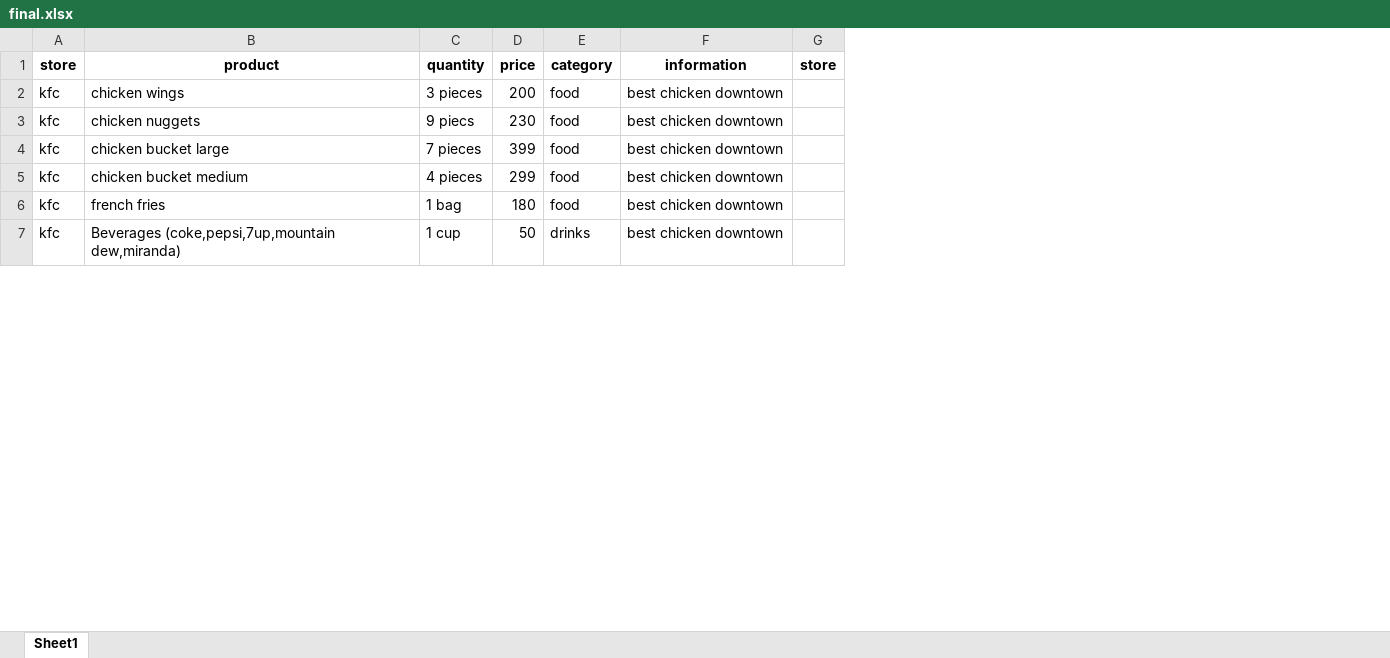
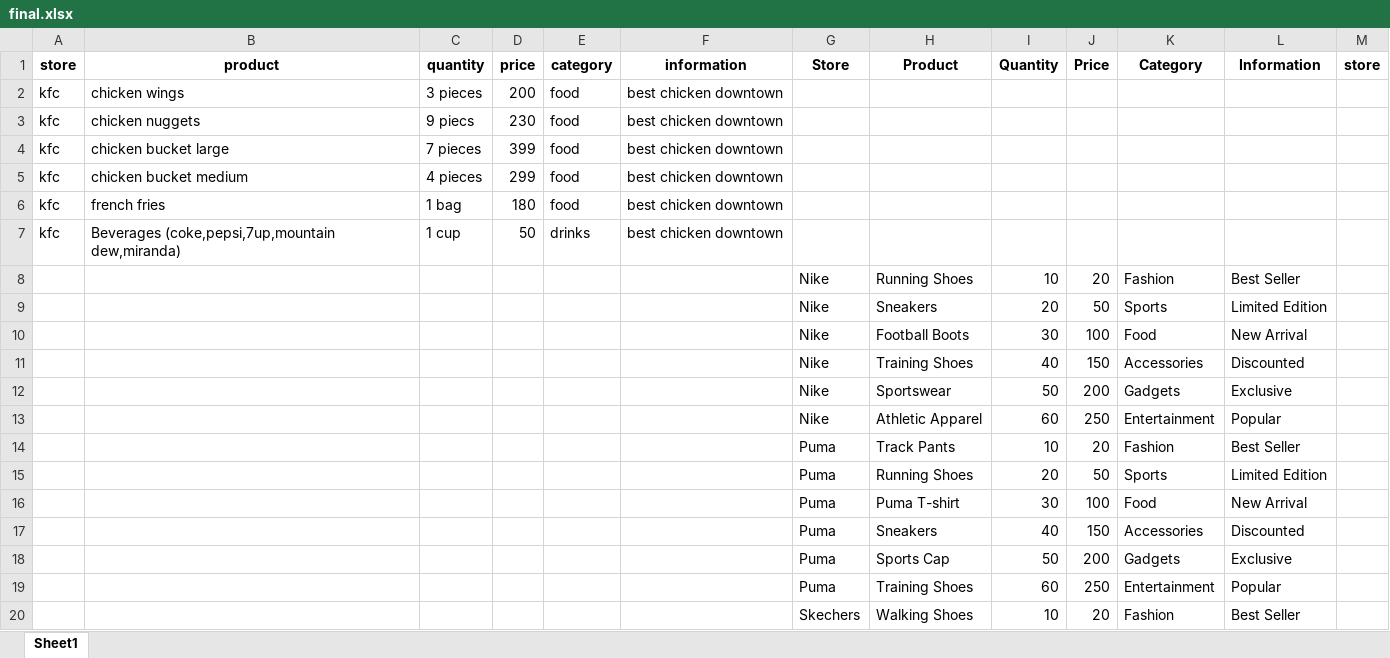
Before and after one commit to Agiless/Intel-Hackathon, an Excel workbook: chatbot/final.xlsx, sheet Sheet1, drawn as a sheet; only a part is shown; values as stored, in another font and other column widths than the file's, no borders; the diff covers the shown part only; the diff names each change by its address in the sheet, - before the commit and + after, or states it on an @@ line.

```diff
--- a/chatbot/final.xlsx (sheet Sheet1)
+++ b/chatbot/final.xlsx (sheet Sheet1)
+column G (Store), empty
+column H (Product), empty
+column I (Quantity), empty
+column J (Price), empty
+column K (Category), empty
+column L (Information), empty
+row 8:  |  |  |  |  |  | Nike | Running Shoes | 10 | 20 | Fashion | Best Seller
+row 9:  |  |  |  |  |  | Nike | Sneakers | 20 | 50 | Sports | Limited Edition
+row 10:  |  |  |  |  |  | Nike | Football Boots | 30 | 100 | Food | New Arrival
+row 11:  |  |  |  |  |  | Nike | Training Shoes | 40 | 150 | Accessories | Discounted
+row 12:  |  |  |  |  |  | Nike | Sportswear | 50 | 200 | Gadgets | Exclusive
+row 13:  |  |  |  |  |  | Nike | Athletic Apparel | 60 | 250 | Entertainment | Popular
+row 14:  |  |  |  |  |  | Puma | Track Pants | 10 | 20 | Fashion | Best Seller
+row 15:  |  |  |  |  |  | Puma | Running Shoes | 20 | 50 | Sports | Limited Edition
+row 16:  |  |  |  |  |  | Puma | Puma T-shirt | 30 | 100 | Food | New Arrival
+row 17:  |  |  |  |  |  | Puma | Sneakers | 40 | 150 | Accessories | Discounted
+row 18:  |  |  |  |  |  | Puma | Sports Cap | 50 | 200 | Gadgets | Exclusive
+row 19:  |  |  |  |  |  | Puma | Training Shoes | 60 | 250 | Entertainment | Popular
+row 20:  |  |  |  |  |  | Skechers | Walking Shoes | 10 | 20 | Fashion | Best Seller
```
Also changed, not shown: 155 added rows elsewhere in this sheet, 12 other files.
